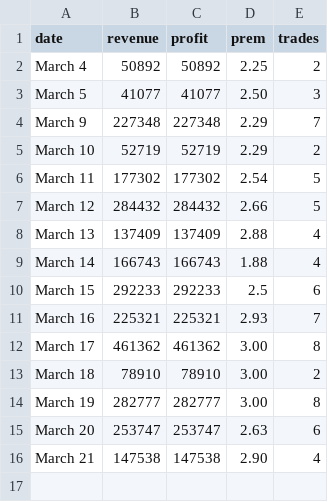
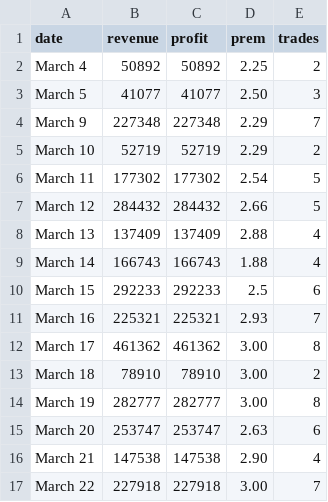
Before and after one commit to abalcs/Bitcoin-Arbitrage, a CSV file: src/data/profit.csv, drawn as a sheet; the diff names each change by its address in the sheet, - before the commit and + after, or states it on an @@ line.

```diff
--- a/src/data/profit.csv
+++ b/src/data/profit.csv
+row 17: March 22 | 227918 | 227918 | 3.00 | 7
```
Also changed, not shown: 7 other files.
